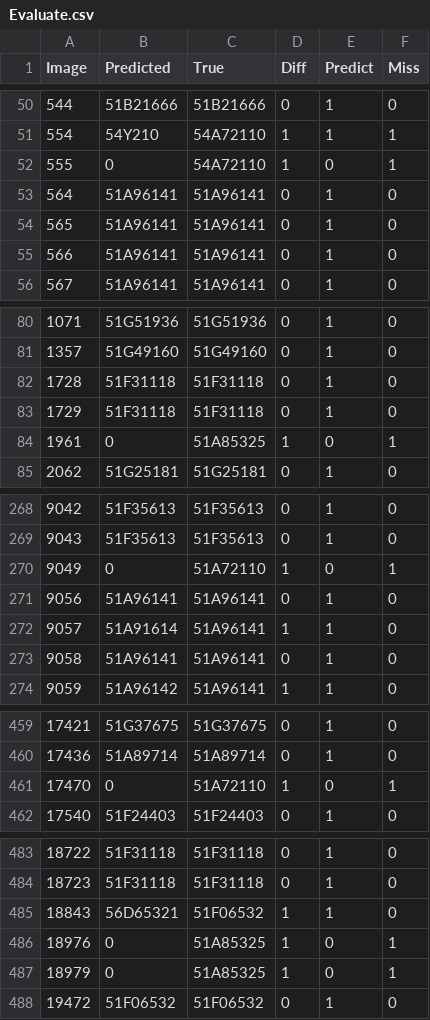
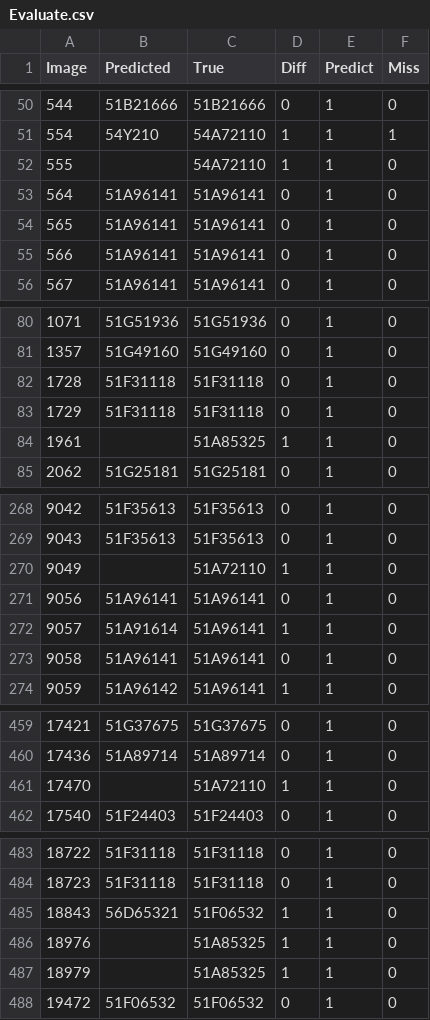
Before and after one commit to trucni2005/PBL_license-plate-recognition, a CSV file: Evaluate.csv, drawn as a sheet; only a part is shown, gaps mark what is left out.

```diff
--- a/Evaluate.csv
+++ b/Evaluate.csv
@@ -51,3 +51,3 @@ Image,Predicted,True,Diff,Predict,Miss
 554,54Y210,54A72110,1,1,1
-555,0,54A72110,1,0,1
+555,,54A72110,1,1,0
 564,51A96141,51A96141,0,1,0
@@ -83,3 +83,3 @@ Image,Predicted,True,Diff,Predict,Miss
 1729,51F31118,51F31118,0,1,0
-1961,0,51A85325,1,0,1
+1961,,51A85325,1,1,0
 2062,51G25181,51G25181,0,1,0
@@ -269,3 +269,3 @@ Image,Predicted,True,Diff,Predict,Miss
 9043,51F35613,51F35613,0,1,0
-9049,0,51A72110,1,0,1
+9049,,51A72110,1,1,0
 9056,51A96141,51A96141,0,1,0
@@ -460,3 +460,3 @@ Image,Predicted,True,Diff,Predict,Miss
 17436,51A89714,51A89714,0,1,0
-17470,0,51A72110,1,0,1
+17470,,51A72110,1,1,0
 17540,51F24403,51F24403,0,1,0
@@ -485,4 +485,4 @@ Image,Predicted,True,Diff,Predict,Miss
 18843,56D65321,51F06532,1,1,0
-18976,0,51A85325,1,0,1
-18979,0,51A85325,1,0,1
+18976,,51A85325,1,1,0
+18979,,51A85325,1,1,0
 19472,51F06532,51F06532,0,1,0
```
Also changed, not shown: predicted_output.csv, 2 other files.
